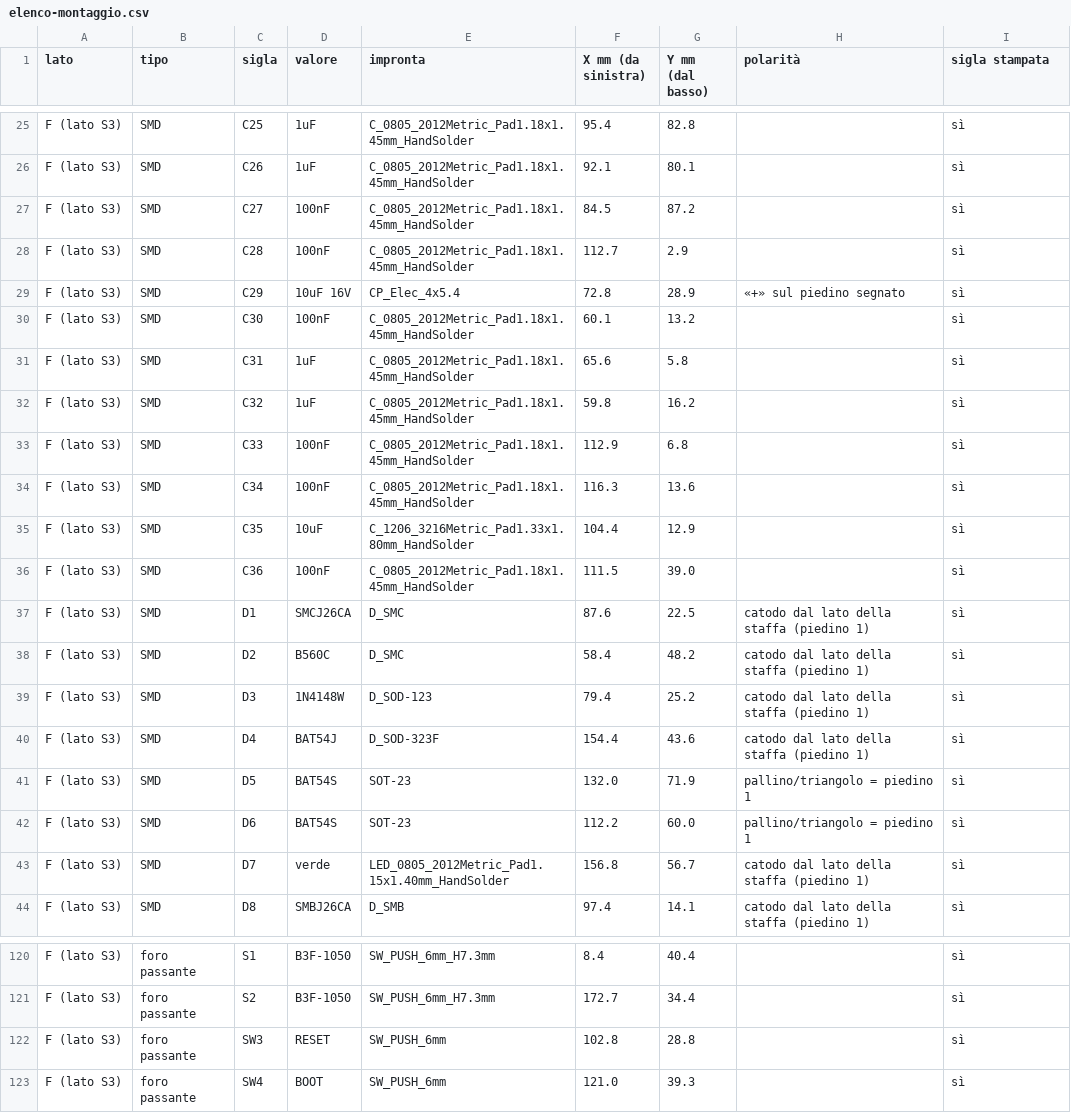
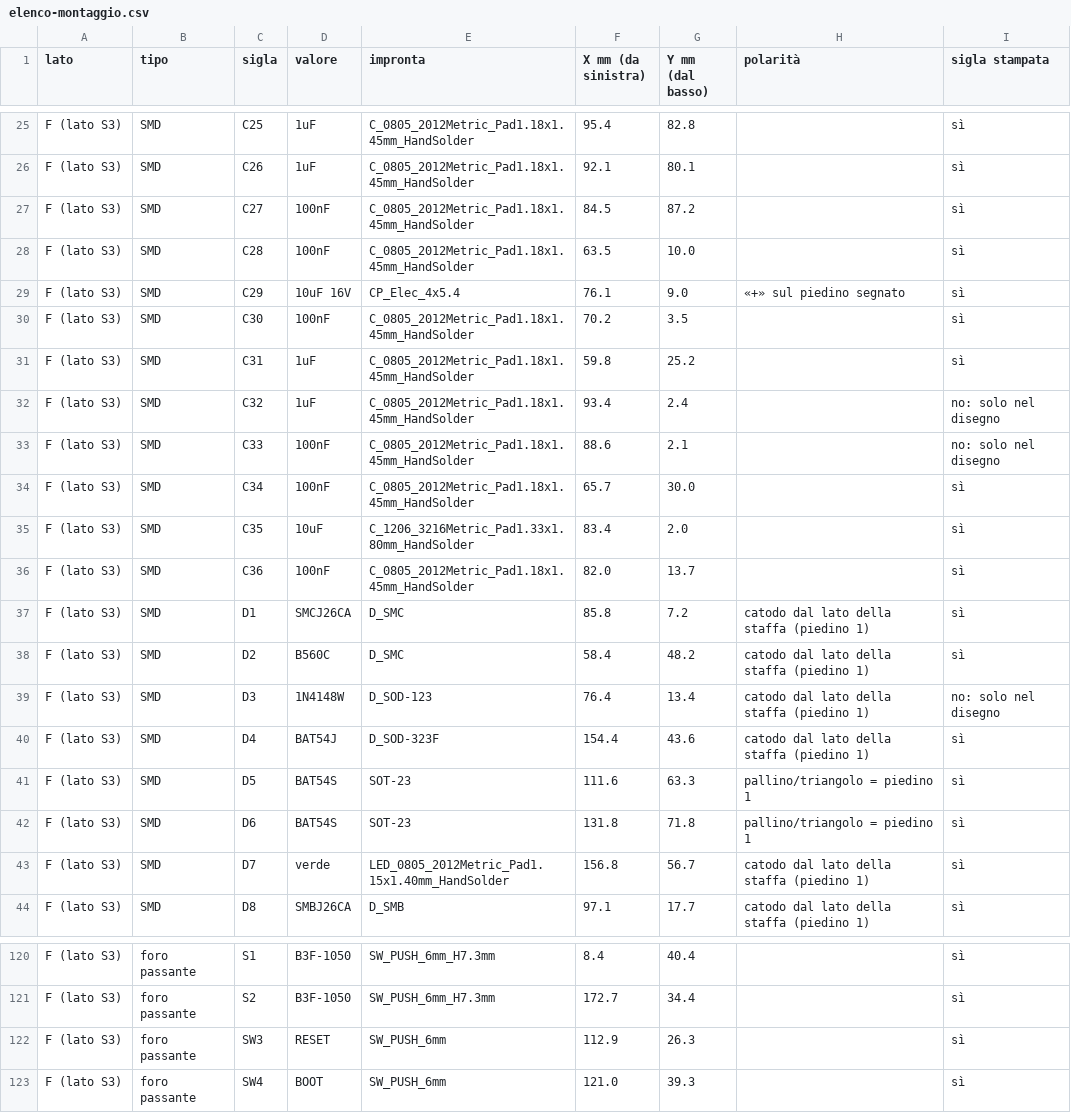
Before and after one commit to lucaversus/C3-cruscotto-smart, a CSV file: cruscotto/pcb/scheda-madre/montaggio/elenco-montaggio.csv, drawn as a sheet; only a part is shown, gaps mark what is left out; the diff covers the shown part only.

```diff
--- a/cruscotto/pcb/scheda-madre/montaggio/elenco-montaggio.csv
+++ b/cruscotto/pcb/scheda-madre/montaggio/elenco-montaggio.csv
@@ -27,18 +27,18 @@ F (lato S3),SMD,C26,1uF,C_0805_2012Metric_Pad1.18x1.45mm_HandSolder,92.1,80.1,,s
 F (lato S3),SMD,C27,100nF,C_0805_2012Metric_Pad1.18x1.45mm_HandSolder,84.5,87.2,,sì
-F (lato S3),SMD,C28,100nF,C_0805_2012Metric_Pad1.18x1.45mm_HandSolder,112.7,2.9,,sì
-F (lato S3),SMD,C29,10uF 16V,CP_Elec_4x5.4,72.8,28.9,«+» sul piedino segnato,sì
-F (lato S3),SMD,C30,100nF,C_0805_2012Metric_Pad1.18x1.45mm_HandSolder,60.1,13.2,,sì
-F (lato S3),SMD,C31,1uF,C_0805_2012Metric_Pad1.18x1.45mm_HandSolder,65.6,5.8,,sì
-F (lato S3),SMD,C32,1uF,C_0805_2012Metric_Pad1.18x1.45mm_HandSolder,59.8,16.2,,sì
-F (lato S3),SMD,C33,100nF,C_0805_2012Metric_Pad1.18x1.45mm_HandSolder,112.9,6.8,,sì
-F (lato S3),SMD,C34,100nF,C_0805_2012Metric_Pad1.18x1.45mm_HandSolder,116.3,13.6,,sì
-F (lato S3),SMD,C35,10uF,C_1206_3216Metric_Pad1.33x1.80mm_HandSolder,104.4,12.9,,sì
-F (lato S3),SMD,C36,100nF,C_0805_2012Metric_Pad1.18x1.45mm_HandSolder,111.5,39.0,,sì
-F (lato S3),SMD,D1,SMCJ26CA,D_SMC,87.6,22.5,catodo dal lato della staffa (piedino 1),sì
+F (lato S3),SMD,C28,100nF,C_0805_2012Metric_Pad1.18x1.45mm_HandSolder,63.5,10.0,,sì
+F (lato S3),SMD,C29,10uF 16V,CP_Elec_4x5.4,76.1,9.0,«+» sul piedino segnato,sì
+F (lato S3),SMD,C30,100nF,C_0805_2012Metric_Pad1.18x1.45mm_HandSolder,70.2,3.5,,sì
+F (lato S3),SMD,C31,1uF,C_0805_2012Metric_Pad1.18x1.45mm_HandSolder,59.8,25.2,,sì
+F (lato S3),SMD,C32,1uF,C_0805_2012Metric_Pad1.18x1.45mm_HandSolder,93.4,2.4,,no: solo nel disegno
+F (lato S3),SMD,C33,100nF,C_0805_2012Metric_Pad1.18x1.45mm_HandSolder,88.6,2.1,,no: solo nel disegno
+F (lato S3),SMD,C34,100nF,C_0805_2012Metric_Pad1.18x1.45mm_HandSolder,65.7,30.0,,sì
+F (lato S3),SMD,C35,10uF,C_1206_3216Metric_Pad1.33x1.80mm_HandSolder,83.4,2.0,,sì
+F (lato S3),SMD,C36,100nF,C_0805_2012Metric_Pad1.18x1.45mm_HandSolder,82.0,13.7,,sì
+F (lato S3),SMD,D1,SMCJ26CA,D_SMC,85.8,7.2,catodo dal lato della staffa (piedino 1),sì
 F (lato S3),SMD,D2,B560C,D_SMC,58.4,48.2,catodo dal lato della staffa (piedino 1),sì
-F (lato S3),SMD,D3,1N4148W,D_SOD-123,79.4,25.2,catodo dal lato della staffa (piedino 1),sì
+F (lato S3),SMD,D3,1N4148W,D_SOD-123,76.4,13.4,catodo dal lato della staffa (piedino 1),no: solo nel disegno
 F (lato S3),SMD,D4,BAT54J,D_SOD-323F,154.4,43.6,catodo dal lato della staffa (piedino 1),sì
-F (lato S3),SMD,D5,BAT54S,SOT-23,132.0,71.9,pallino/triangolo = piedino 1,sì
-F (lato S3),SMD,D6,BAT54S,SOT-23,112.2,60.0,pallino/triangolo = piedino 1,sì
+F (lato S3),SMD,D5,BAT54S,SOT-23,111.6,63.3,pallino/triangolo = piedino 1,sì
+F (lato S3),SMD,D6,BAT54S,SOT-23,131.8,71.8,pallino/triangolo = piedino 1,sì
 F (lato S3),SMD,D7,verde,LED_0805_2012Metric_Pad1.15x1.40mm_HandSolder,156.8,56.7,catodo dal lato della staffa (piedino 1),sì
-F (lato S3),SMD,D8,SMBJ26CA,D_SMB,97.4,14.1,catodo dal lato della staffa (piedino 1),sì
+F (lato S3),SMD,D8,SMBJ26CA,D_SMB,97.1,17.7,catodo dal lato della staffa (piedino 1),sì
@@ -121,3 +121,3 @@ F (lato S3),foro passante,S1,B3F-1050,SW_PUSH_6mm_H7.3mm,8.4,40.4,,sì
 F (lato S3),foro passante,S2,B3F-1050,SW_PUSH_6mm_H7.3mm,172.7,34.4,,sì
-F (lato S3),foro passante,SW3,RESET,SW_PUSH_6mm,102.8,28.8,,sì
+F (lato S3),foro passante,SW3,RESET,SW_PUSH_6mm,112.9,26.3,,sì
 F (lato S3),foro passante,SW4,BOOT,SW_PUSH_6mm,121.0,39.3,,sì
```
Also changed, not shown: 1 moved row and 93 edited cells elsewhere in this file, 14 other files.
